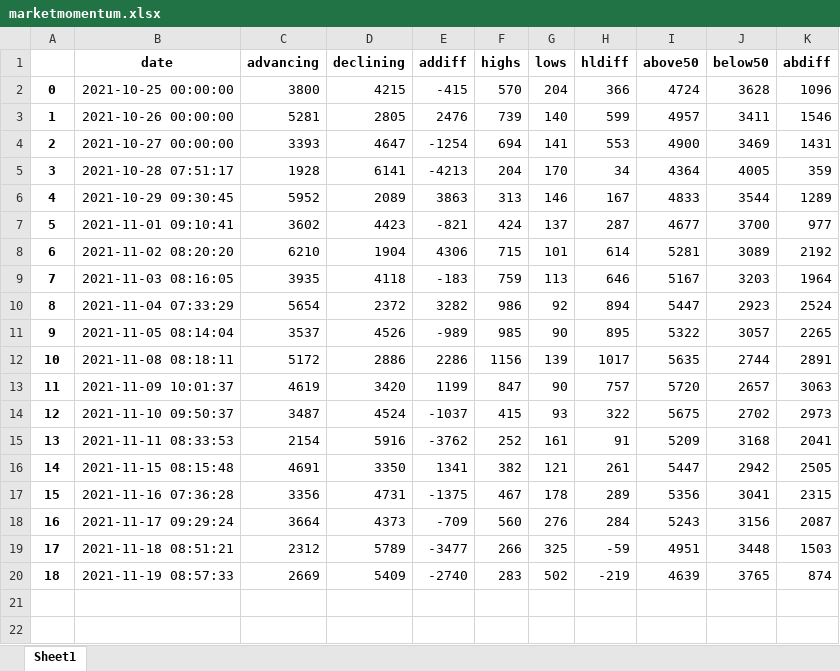
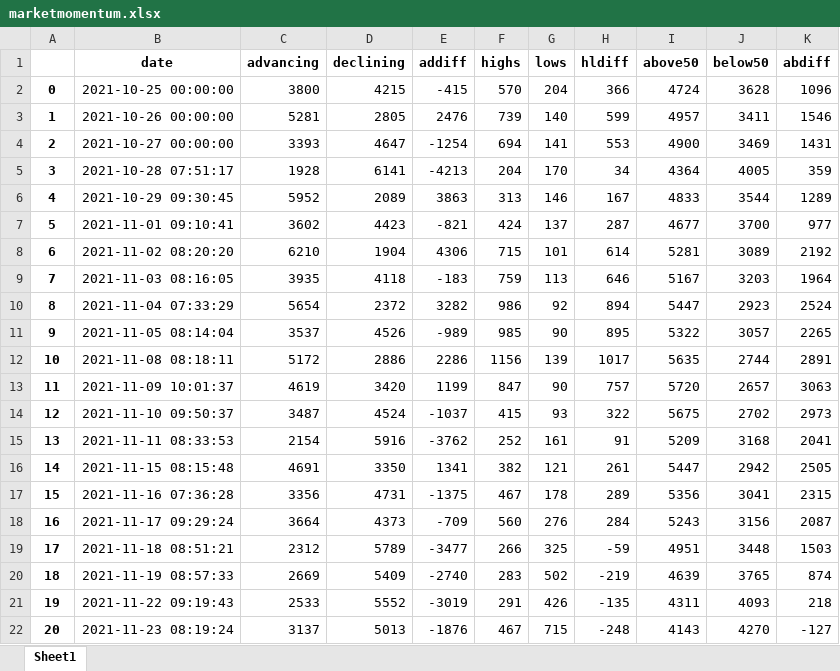
Before and after one commit to ofinke/stocksandloss, an Excel workbook: marketmomentum.xlsx, sheet Sheet1, drawn as a sheet; values as stored, in another font and other column widths than the file's, no borders; the diff names each change by its address in the sheet, - before the commit and + after, or states it on an @@ line.

```diff
--- a/marketmomentum.xlsx (sheet Sheet1)
+++ b/marketmomentum.xlsx (sheet Sheet1)
+row 21: 19 | 2021-11-22 09:19:43 | 2533 | 5552 | -3019 | 291 | 426 | -135 | 4311 | 4093 | 218
+row 22: 20 | 2021-11-23 08:19:24 | 3137 | 5013 | -1876 | 467 | 715 | -248 | 4143 | 4270 | -127
```
Also changed, not shown: 4 other files.
